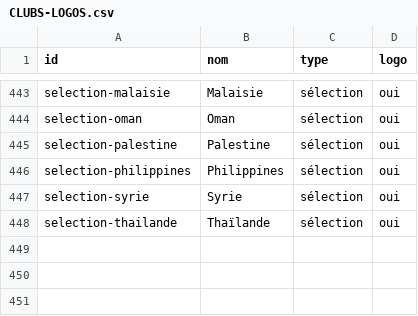
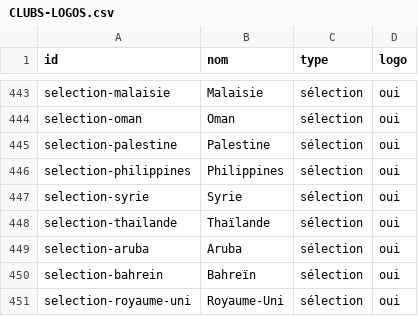
Before and after one commit to sillardhugo358-ops/Sport-Vault, a CSV file: docs/CLUBS-LOGOS.csv, drawn as a sheet; only a part is shown, gaps mark what is left out; the diff names each change by its address in the sheet, - before the commit and + after, or states it on an @@ line.

```diff
--- a/docs/CLUBS-LOGOS.csv
+++ b/docs/CLUBS-LOGOS.csv
+row 449: selection-aruba | Aruba | sélection | oui
+row 450: selection-bahrein | Bahreïn | sélection | oui
+row 451: selection-royaume-uni | Royaume-Uni | sélection | oui
```
Also changed, not shown: 12 other files.
